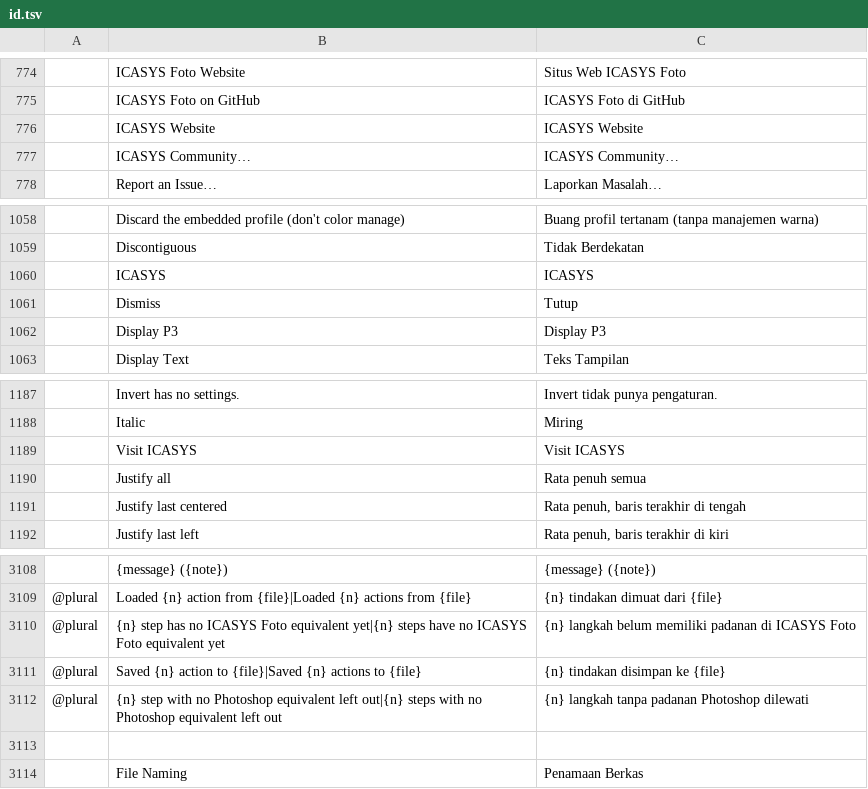
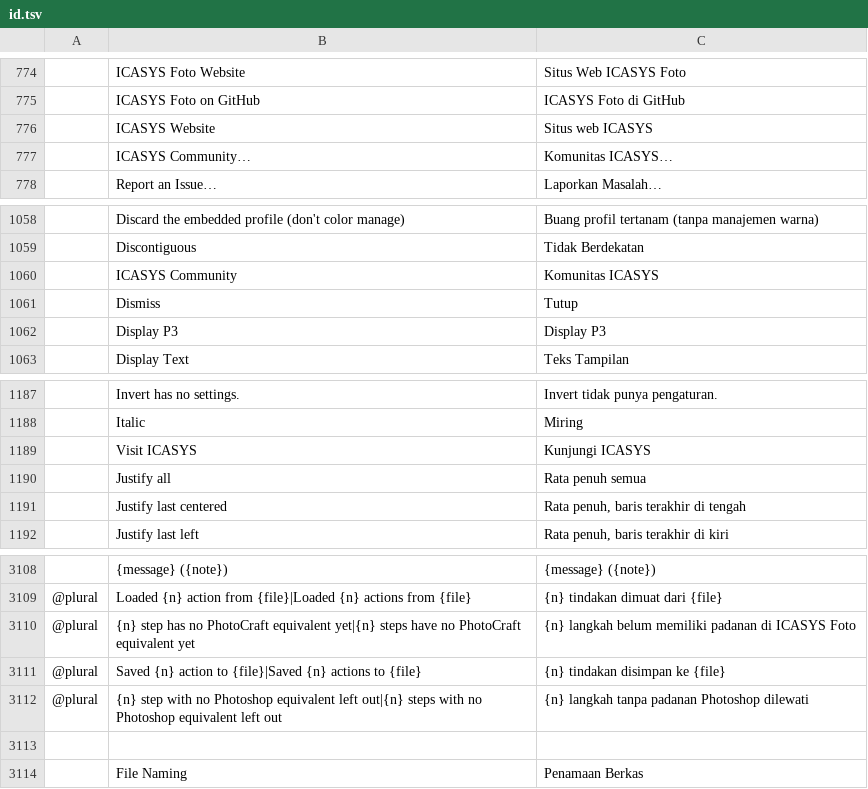
Before and after one commit to arodrigosote/photocraft, a TSV file: crates/ui-egui/src/i18n/id.tsv, drawn as a sheet; only a part is shown, gaps mark what is left out; removed rows and columns are numbered as before the commit, all else as after; the diff names each change by its address in the sheet, - before the commit and + after, or states it on an @@ line.

```diff
--- a/crates/ui-egui/src/i18n/id.tsv
+++ b/crates/ui-egui/src/i18n/id.tsv
-C776: ICASYS Website
+C776: Situs web ICASYS
-C777: ICASYS Community…
+C777: Komunitas ICASYS…
-row 1060:  | ICASYS | ICASYS
+row 1060:  | ICASYS Community | Komunitas ICASYS
-C1189: Visit ICASYS
+C1189: Kunjungi ICASYS
-B3110: …has no ICASYS Foto equivalent yet|{n} steps have no ICASYS Foto equivalent yet
+B3110: …has no PhotoCraft equivalent yet|{n} steps have no PhotoCraft equivalent yet
```
Also changed, not shown: crates/ui-egui/src/i18n/el.tsv, crates/ui-egui/src/i18n/fr.tsv, 30 other files.
